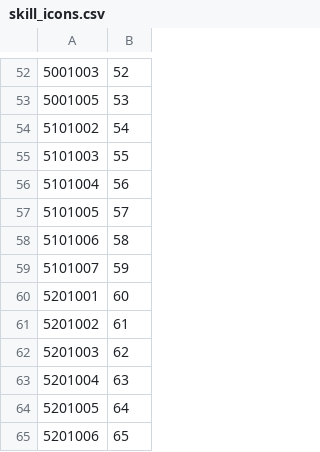
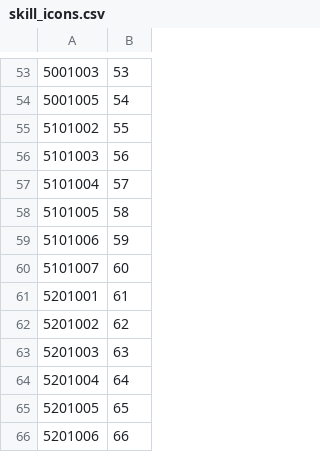
Before and after one commit to MaugouMio/MapleCraft, a CSV file: skill_icons.csv, drawn as a sheet; only a part is shown, gaps mark what is left out; the diff covers the shown part only.

```diff
--- a/skill_icons.csv
+++ b/skill_icons.csv
@@ -52,14 +53,14 @@
-5001003,52
-5001005,53
-5101002,54
-5101003,55
-5101004,56
-5101005,57
-5101006,58
-5101007,59
-5201001,60
-5201002,61
-5201003,62
-5201004,63
-5201005,64
-5201006,65
+5001003,53
+5001005,54
+5101002,55
+5101003,56
+5101004,57
+5101005,58
+5101006,59
+5101007,60
+5201001,61
+5201002,62
+5201003,63
+5201004,64
+5201005,65
+5201006,66
```
Also changed, not shown: 1 added row and 27 edited cells elsewhere in this file, 3 other files.
